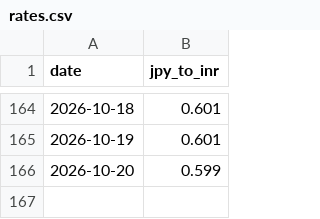
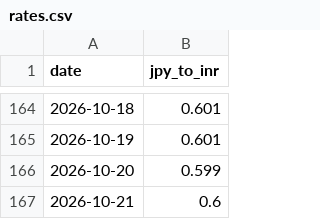
Before and after one commit to kat479/YenRupee, a CSV file: rates.csv, drawn as a sheet; only a part is shown, gaps mark what is left out; the diff names each change by its address in the sheet, - before the commit and + after, or states it on an @@ line.

```diff
--- a/rates.csv
+++ b/rates.csv
+row 167: 2026-10-21 | 0.6
```
